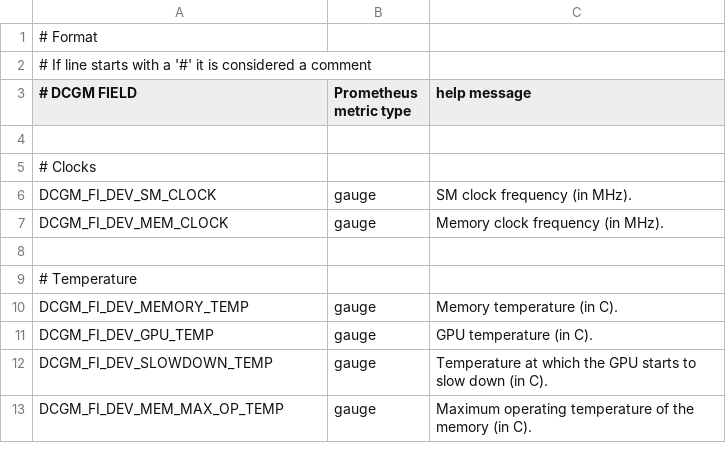
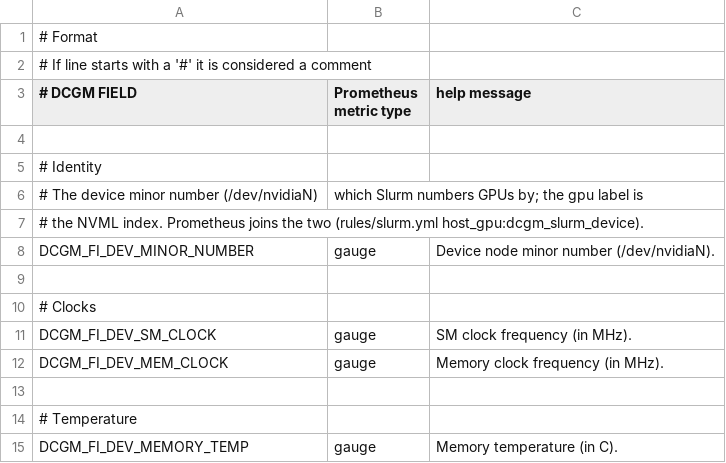
Before and after one commit to 12kimih/deepops, a CSV file: roles/nvidia-dcgm-exporter/files/dcgm-custom-metrics.csv, drawn as a sheet; only a part is shown; the shorter side is filled out with more unchanged rows.

Commit message:
fix(gpu-metrics): join DCGM and Slurm GPUs by device minor number
ccce0513 keyed usage_report on dcgm-exporter's device label, taking it
for the minor number Slurm numbers GPUs by (gres.conf
File=/dev/nvidiaN). It is not: dcgm-exporter builds device from the DCGM
GPU id, the same NVML index as the gpu label, in PCI order. So nothing
changed, and wherever NVML order and minor numbers differ a busy job
could still read another GPU's idleness and be cancelled, and
GpuBusyWithoutJob and the allocation dashboard joined the wrong GPUs
too.

dcgm-exporter now exports DCGM_FI_DEV_MINOR_NUMBER, and the recording
rule host_gpu:dcgm_slurm_device:info turns it into a device label
(PromQL cannot make a label of a value, so one term per minor number, 16
at most). host_device:dcgm_gpu_util:max is utilisation keyed by Slurm's
numbering; the alert, the dashboard and usage_report all join through
that one mapping, and a GPU it lacks has no data, so it is never called
idle. The alert test swaps NVML order and minor numbers and expects the
right GPU; the old join fails it.

Also in usage_report: a job counts as notified only when a message
reached the owner (a DM sent, or the report's mention, which needs their
Slack member), so an owner without a Slack mapping is never cancelled
unwarned; a state entry must carry both fields as numbers, not booleans;
an overlong line is split across sections, not cut.

```diff
--- a/roles/nvidia-dcgm-exporter/files/dcgm-custom-metrics.csv
+++ b/roles/nvidia-dcgm-exporter/files/dcgm-custom-metrics.csv
@@ -4,2 +4,7 @@
 
+# Identity
+# The device minor number (/dev/nvidiaN), which Slurm numbers GPUs by; the gpu label is
+# the NVML index. Prometheus joins the two (rules/slurm.yml host_gpu:dcgm_slurm_device).
+DCGM_FI_DEV_MINOR_NUMBER, gauge, Device node minor number (/dev/nvidiaN).
+
 # Clocks
```
Also changed, not shown: 6 other files.
